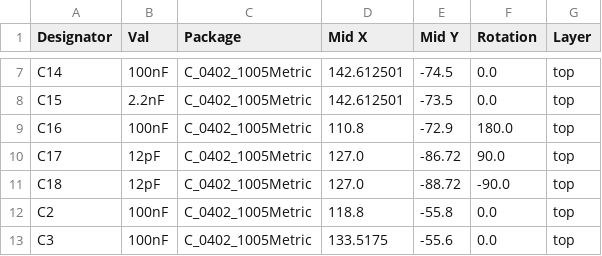
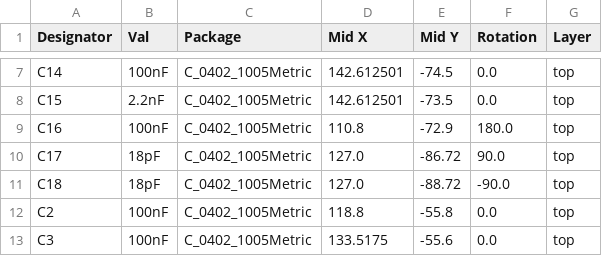
Before and after one commit to TheTosters/TRNG-Ring-Oscilator, a CSV file: Rev-1/hardware/jlcpcb/production_files/CPL-RO-Trng.csv, drawn as a sheet; only a part is shown, gaps mark what is left out.

```diff
--- a/Rev-1/hardware/jlcpcb/production_files/CPL-RO-Trng.csv
+++ b/Rev-1/hardware/jlcpcb/production_files/CPL-RO-Trng.csv
@@ -9,4 +9,4 @@ C15,2.2nF,C_0402_1005Metric,142.612501,-73.5,0.0,top
 C16,100nF,C_0402_1005Metric,110.8,-72.9,180.0,top
-C17,12pF,C_0402_1005Metric,127.0,-86.72,90.0,top
-C18,12pF,C_0402_1005Metric,127.0,-88.72,-90.0,top
+C17,18pF,C_0402_1005Metric,127.0,-86.72,90.0,top
+C18,18pF,C_0402_1005Metric,127.0,-88.72,-90.0,top
 C2,100nF,C_0402_1005Metric,118.8,-55.8,0.0,top
```
Also changed, not shown: Rev-1/hardware/jlcpcb/production_files/BOM-RO-Trng.csv, 14 other files.
